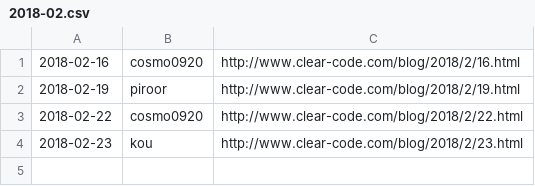
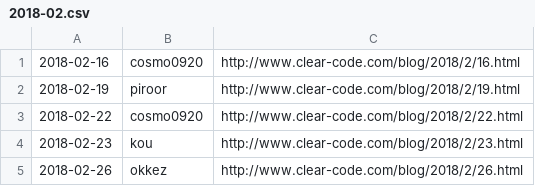
Before and after one commit to clear-code/statistics, a CSV file: blog/2018-02.csv, drawn as a sheet; the diff names each change by its address in the sheet, - before the commit and + after, or states it on an @@ line.

Commit message:
Add blog entry!!

```diff
--- a/blog/2018-02.csv
+++ b/blog/2018-02.csv
+row 5: 2018-02-26 | okkez | http://www.clear-code.com/blog/2018/2/26.html
```
